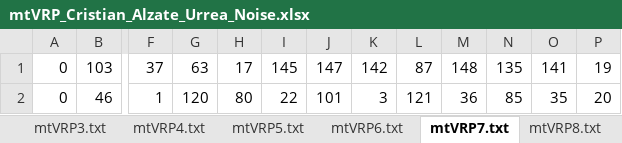
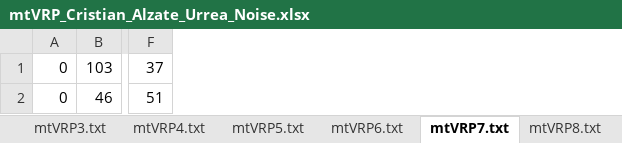
Before and after one commit to calzateu/Heuristics, an Excel workbook: Trabajos/Trabajo_1/Code/mtVRP_Cristian_Alzate_Urrea_Noise.xlsx, sheet mtVRP7.txt, drawn as a sheet; only a part is shown, gaps mark what is left out; values as stored, in another font and other column widths than the file's, no borders; removed rows and columns are numbered as before the commit, all else as after; the diff covers the shown part only; the diff names each change by its address in the sheet, - before the commit and + after, or states it on an @@ line.

```diff
--- a/Trabajos/Trabajo_1/Code/mtVRP_Cristian_Alzate_Urrea_Noise.xlsx (sheet mtVRP7.txt)
+++ b/Trabajos/Trabajo_1/Code/mtVRP_Cristian_Alzate_Urrea_Noise.xlsx (sheet mtVRP7.txt)
-column F, rows 1-2: 37 | 1
-column G, rows 1-2: 63 | 120
-column H, rows 1-2: 17 | 80
-column I, rows 1-2: 145 | 22
-column J, rows 1-2: 147 | 101
-column K, rows 1-2: 142 | 3
-column L, rows 1-2: 87 | 121
-column M, rows 1-2: 148 | 36
-column N, rows 1-2: 135 | 85
-column O, rows 1-2: 141 | 35
-column P, rows 1-2: 19 | 20
+column F, rows 1-2: 37 | 51
```
Also changed, not shown: 2 added rows, 2 removed rows, 20 added columns, 8 removed columns and 47 edited cells elsewhere in this sheet, sheet mtVRP10.txt, sheet mtVRP5.txt, sheet mtVRP2.txt, sheet mtVRP3.txt, sheet mtVRP12.txt, sheet mtVRP1.txt, 5 more sheets, Trabajos/Trabajo_1/Code/mtVRP_Cristian_Alzate_Urrea_GRASP.xlsx, Trabajos/Trabajo_1/Code/mtVRP_Cristian_Alzate_Urrea_constructivo.xlsx, 6 other files.
